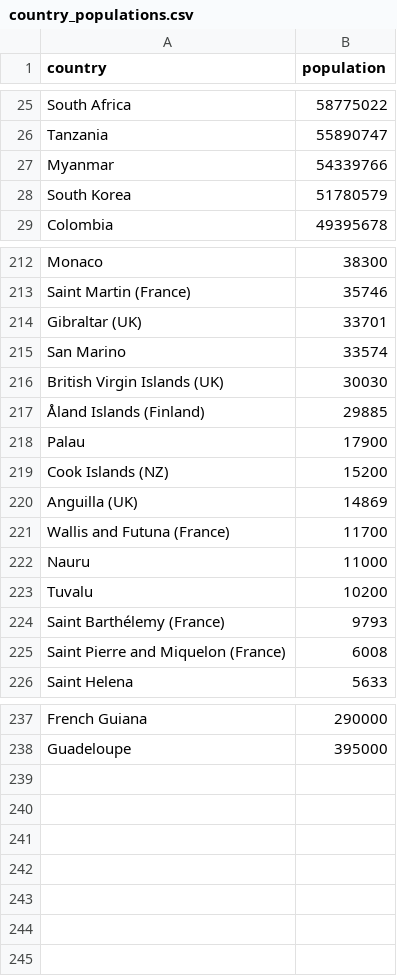
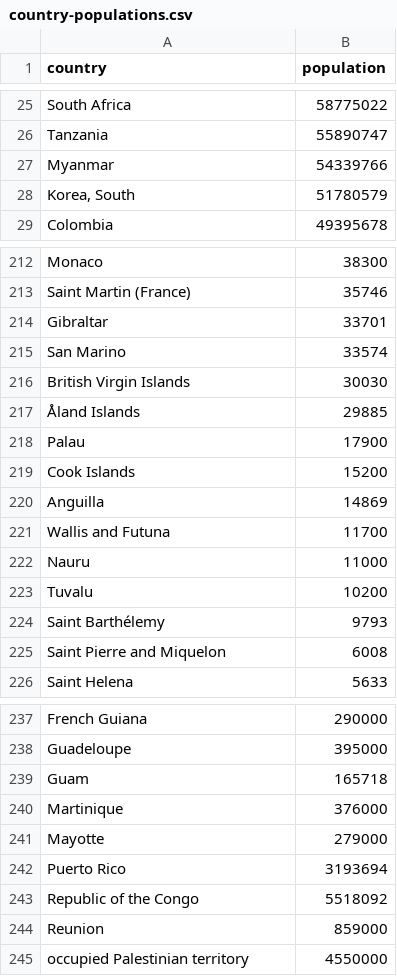
Before and after one commit to nearwalden/covid-compute, a CSV file: data/country-populations.csv (was data/country_populations.csv), drawn as a sheet; only a part is shown, gaps mark what is left out; the diff covers the shown part only.

Commit message:
added country populations

```diff
--- a/data/country_populations.csv
+++ b/data/country-populations.csv
@@ -27,3 +27,3 @@ Tanzania,55890747
 Myanmar,54339766
-South Korea,51780579
+"Korea, South",51780579
 Colombia,49395678
@@ -213,14 +213,14 @@ Monaco,38300
 Saint Martin (France),35746
-Gibraltar (UK),33701
+Gibraltar,33701
 San Marino,33574
-British Virgin Islands (UK),30030
-Åland Islands (Finland),29885
+British Virgin Islands,30030
+Åland Islands,29885
 Palau,17900
-Cook Islands (NZ),15200
-Anguilla (UK),14869
-Wallis and Futuna (France),11700
+Cook Islands,15200
+Anguilla,14869
+Wallis and Futuna,11700
 Nauru,11000
 Tuvalu,10200
-Saint Barthélemy (France),9793
-Saint Pierre and Miquelon (France),6008
+Saint Barthélemy,9793
+Saint Pierre and Miquelon,6008
 Saint Helena,5633
@@ -238 +238,8 @@ French Guiana,290000
 Guadeloupe,395000
+Guam,165718
+Martinique, 376000
+Mayotte, 279000
+Puerto Rico,3193694
+Republic of the Congo,5518092
+Reunion,859000
+occupied Palestinian territory,4550000
```
Also changed, not shown: 7 edited cells elsewhere in this file.
